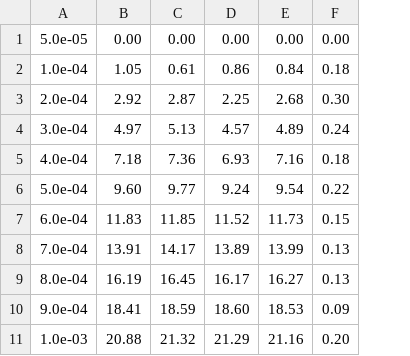
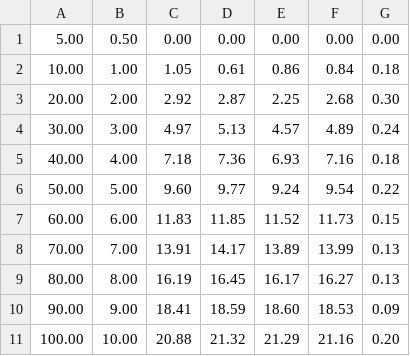
Before and after one commit to TRose27/FP, a CSV file: V70/data/turboleck1tab.csv, drawn as a sheet; removed rows and columns are numbered as before the commit, all else as after; the diff names each change by its address in the sheet, - before the commit and + after, or states it on an @@ line.

```diff
--- a/V70/data/turboleck1tab.csv
+++ b/V70/data/turboleck1tab.csv
-column A, rows 1-11: 5.0e-05 | 1.0e-04 | 2.0e-04 | 3.0e-04 | 4.0e-04 | 5.0e-04 | 6.0e-04 | 7.0e-04 | 8.0e-04 | 9.0e-04 | 1.0e-03
+column A, rows 1-11: 5.00 | 10.00 | 20.00 | 30.00 | 40.00 | 50.00 | 60.00 | 70.00 | 80.00 | 90.00 | 100.00
+column B, rows 1-11: 0.50 | 1.00 | 2.00 | 3.00 | 4.00 | 5.00 | 6.00 | 7.00 | 8.00 | 9.00 | 10.00
```
Also changed, not shown: V70/data/turboevaktab.csv, V70/data/turboleck2tab.csv, 8 other files.
